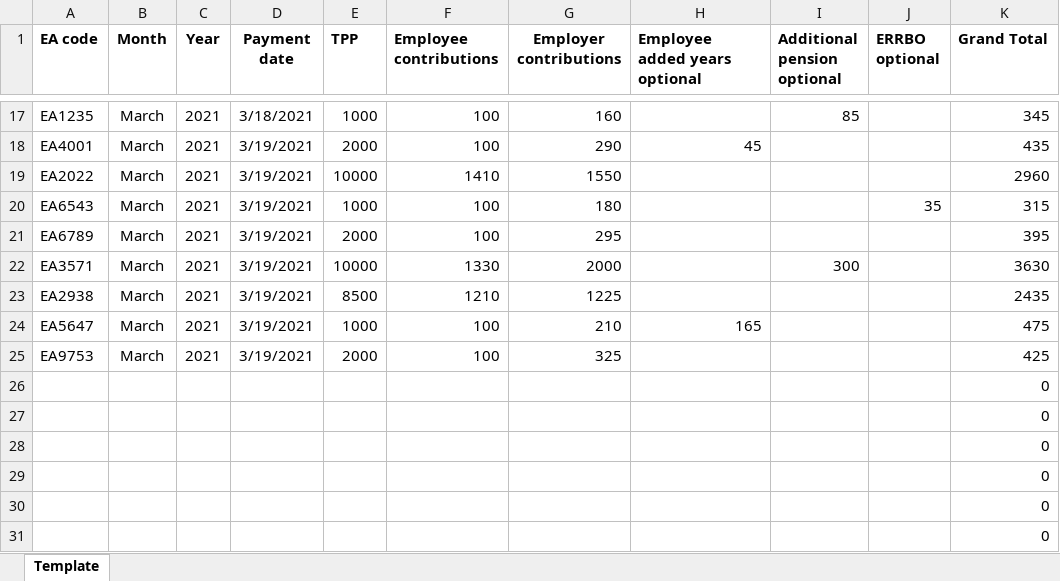
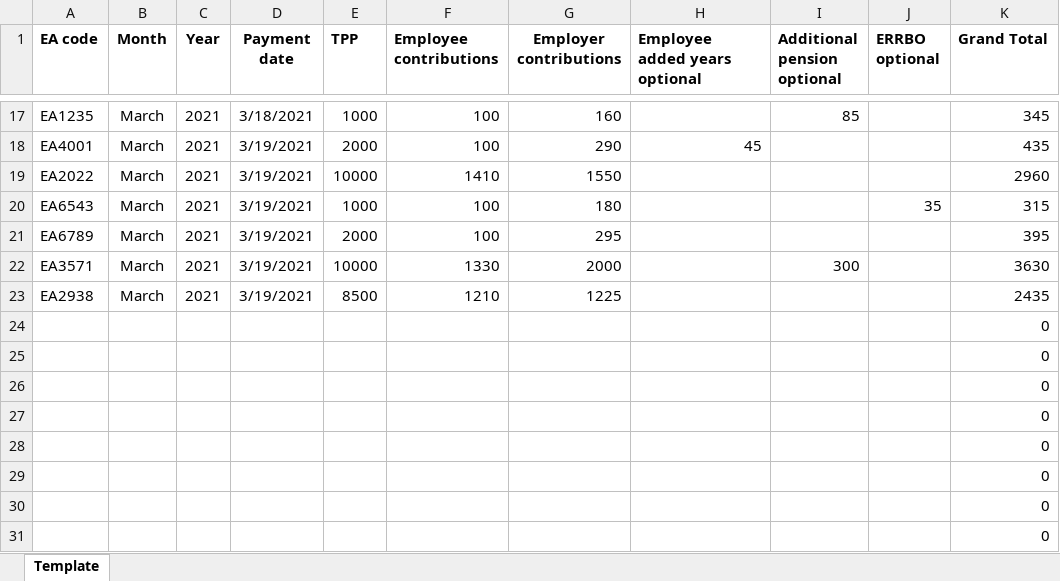
Before and after one commit to Hardik-Savani/nhs-pro, an Excel workbook: app/views/mcp/external/v3/NHS-Pensions-bulk-upload-template-V2.xlsx, sheet Template, drawn as a sheet; only a part is shown, gaps mark what is left out; the shorter side is filled out with more unchanged rows; values as stored, in another font and other column widths than the file's, no borders; conditional formats not drawn; the diff names each change by its address in the sheet, - before the commit and + after, or states it on an @@ line.

Commit message:
make it betteasdarasasdad..aa

```diff
--- a/app/views/mcp/external/v3/NHS-Pensions-bulk-upload-template-V2.xlsx (sheet Template)
+++ b/app/views/mcp/external/v3/NHS-Pensions-bulk-upload-template-V2.xlsx (sheet Template)
-row 24: EA5647 | March | 2021 | 3/19/2021 | 1000 | 100 | 210 | 165 |  |  | 475
-row 25: EA9753 | March | 2021 | 3/19/2021 | 2000 | 100 | 325 |  |  |  | 425
-row 26:  |  |  |  |  |  |  |  |  |  | 0
```
